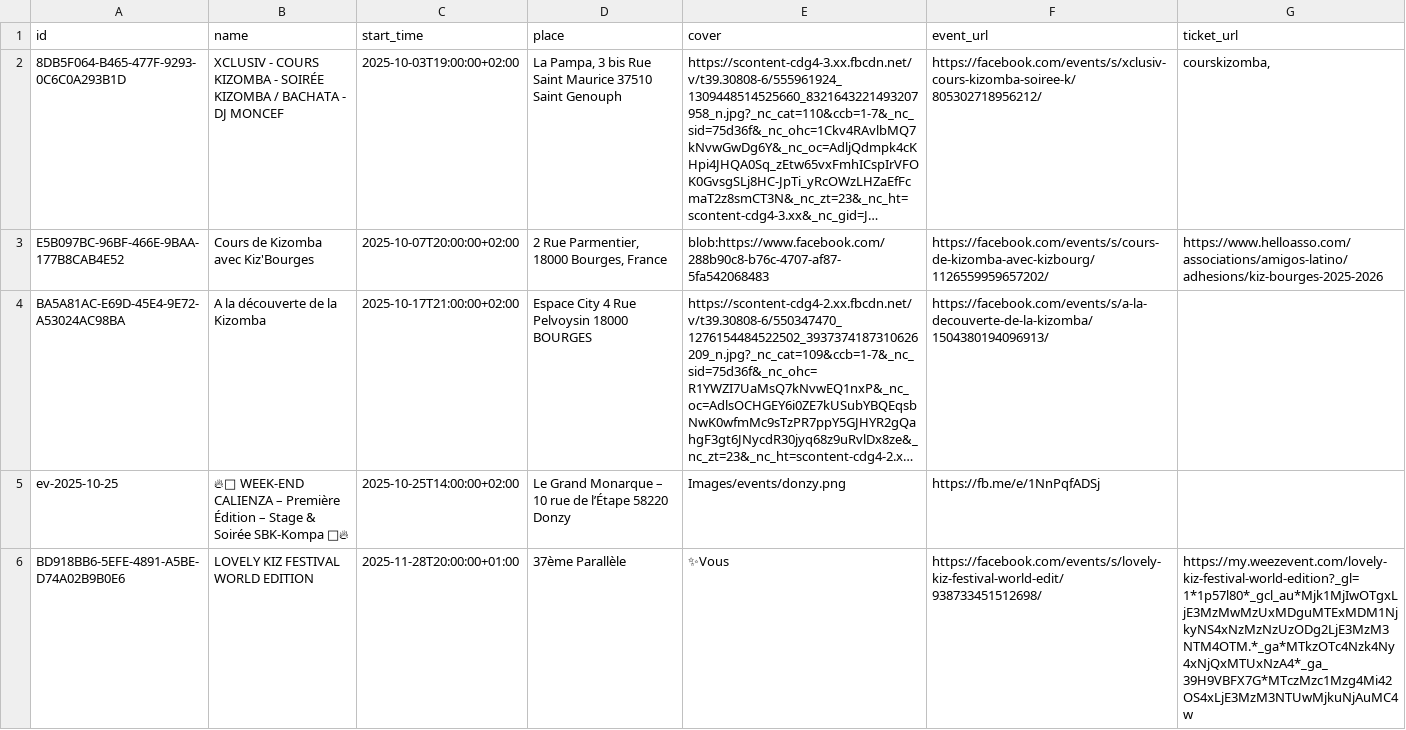
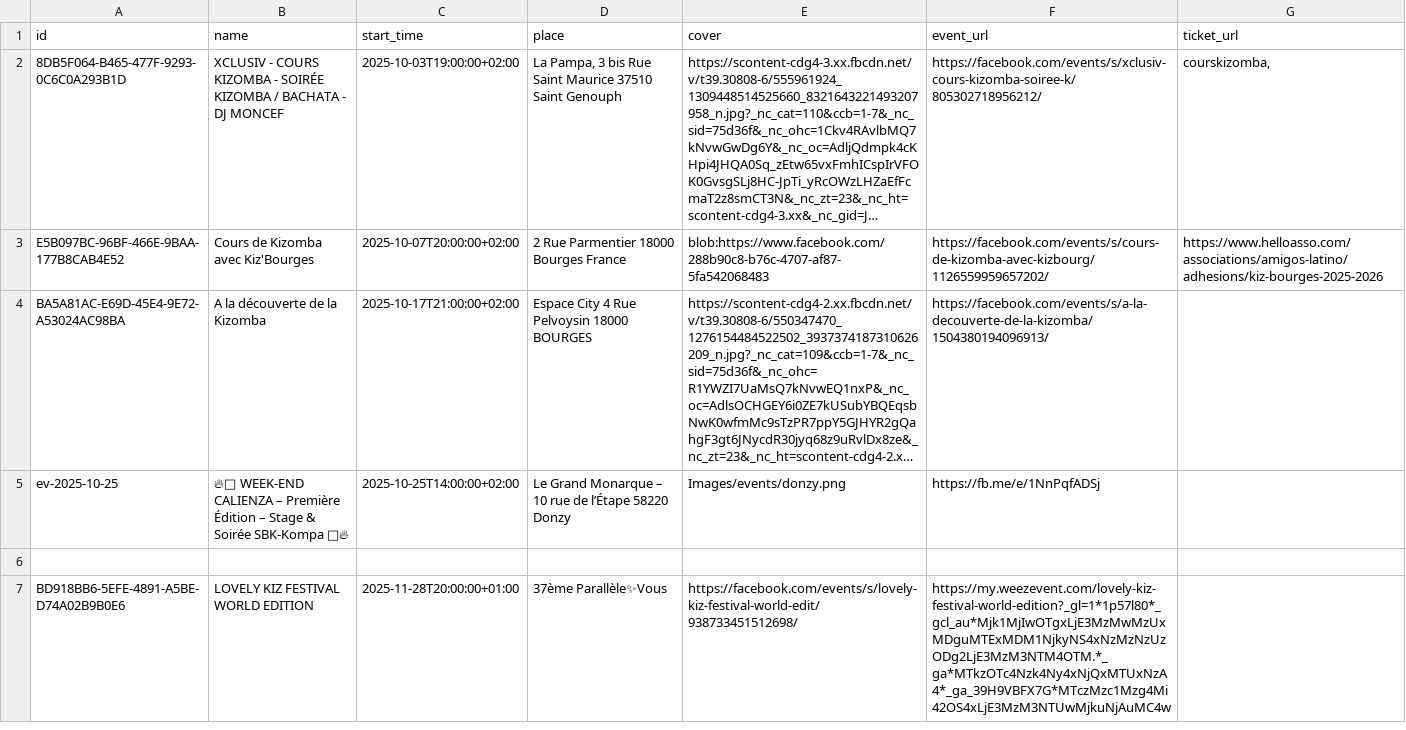
Before and after one commit to Kivo0/Kizbourges, a CSV file: kizbourges_events_template1.csv, drawn as a sheet; long unchanged cells end in …; addresses are those after the commit; the diff names each change by its address in the sheet, - before the commit and + after, or states it on an @@ line.

Commit message:
Update kizbourges_events_template1.csv

```diff
--- a/kizbourges_events_template1.csv
+++ b/kizbourges_events_template1.csv
-D3 (place): 2 Rue Parmentier, 18000 Bourges, France
+D3 (place): 2 Rue Parmentier 18000 Bourges France
+row 6: (empty)
-D7 (place): 37ème Parallèle
+D7 (place): 37ème Parallèle✨Vous
-E7 (cover): ✨Vous
+E7 (cover): https://facebook.com/events/s/lovely-kiz-festival-world-edit/938733451512698/
-F7 (event_url): https://facebook.com/events/s/lovely-kiz-festival-world-edit/938733451512698/
+F7 (event_url): https://my.weezevent.com/lovely-kiz-festival-world-edition?_gl=1*1p57l80*_gcl_au*Mjk1MjIwOTgxLjE3MzMwMzUxMDguMTExMDM1NjkyNS4xNzMzNzUzODg2LjE3MzM3NTM4OTM.*_ga*MTkzOTc4Nzk4Ny4xNjQxMTUxNzA4*_ga_39H9VBFX7G*MTczMzc1Mzg4Mi42OS4xLjE3MzM3NTUwMjkuNjAuMC4w
-G7 (ticket_url): https://my.weezevent.com/lovely-kiz-festival-world-edition?_gl=1*1p57l80*_gcl_au*Mjk1MjIwOTgxLjE3MzMwMzUxMDguMTExMDM1NjkyNS4xNzMzNzUzODg2LjE3MzM3NTM4OTM.*_ga*MTkzOTc4Nzk4Ny4xNjQxMTUxNzA4*_ga_39H9VBFX7G*MTczMzc1Mzg4Mi42OS4xLjE3MzM3NTUwMjkuNjAuMC4w
+G7 (ticket_url): (empty)
```
